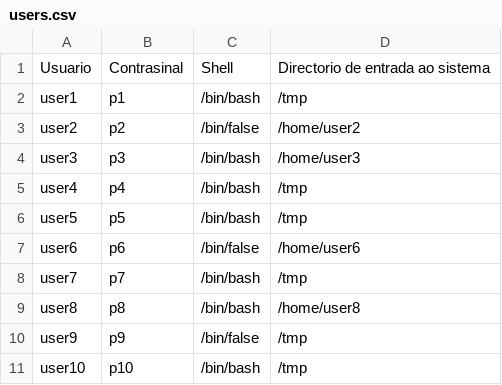
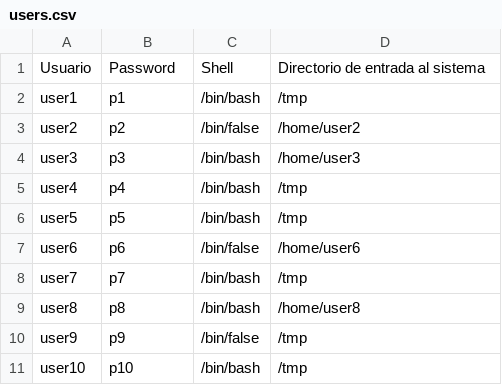
Before and after one commit to martin2745/curso-linux, a CSV file: bash_script/tareas/boletines/03_boletin/ej2/users.csv, drawn as a sheet.

Commit message:
Boletines terminados

```diff
--- a/bash_script/tareas/boletines/03_boletin/ej2/users.csv
+++ b/bash_script/tareas/boletines/03_boletin/ej2/users.csv
@@ -1,2 +1,2 @@
-"Usuario","Contrasinal","Shell","Directorio de entrada ao sistema"
+"Usuario","Password","Shell","Directorio de entrada al sistema"
 "user1","p1","/bin/bash","/tmp"
```
Also changed, not shown: bash_script/tareas/boletines/03_boletin/ej3/users.csv, 27 other files.
